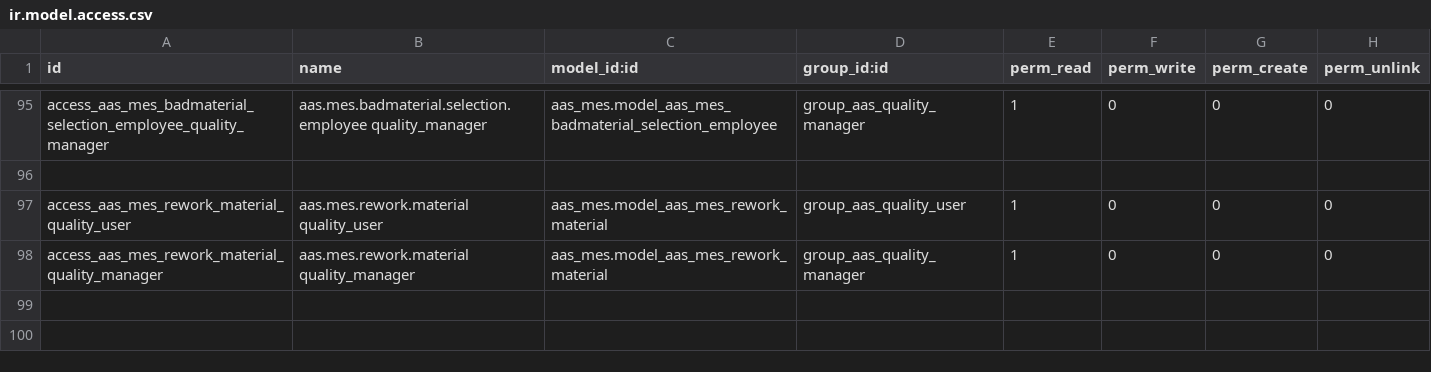
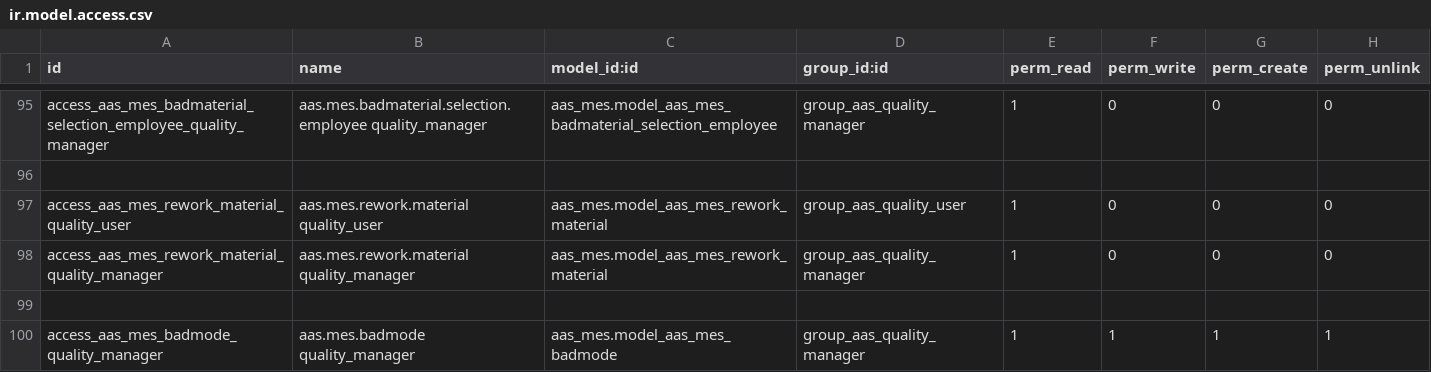
Before and after one commit to westlyou/aasnd, a CSV file: aaschina/aas_quality/security/ir.model.access.csv, drawn as a sheet; only a part is shown, gaps mark what is left out; the diff names each change by its address in the sheet, - before the commit and + after, or states it on an @@ line.

Commit message:
update inventory and badmode

```diff
--- a/aaschina/aas_quality/security/ir.model.access.csv
+++ b/aaschina/aas_quality/security/ir.model.access.csv
+row 99: (empty)
+row 100: access_aas_mes_badmode_quality_manager | aas.mes.badmode quality_manager | aas_mes.model_aas_mes_badmode | group_aas_quality_manager | 1 | 1 | 1 | 1
```
Also changed, not shown: 3 other files.
